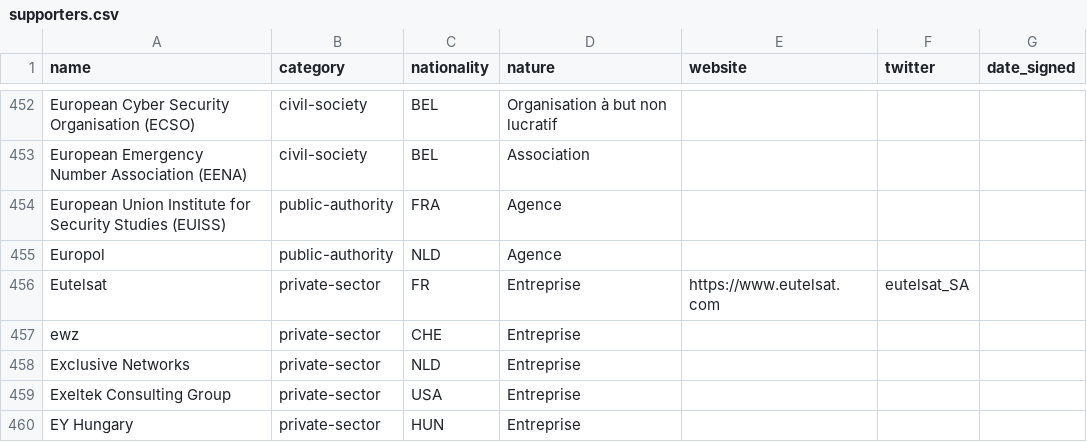
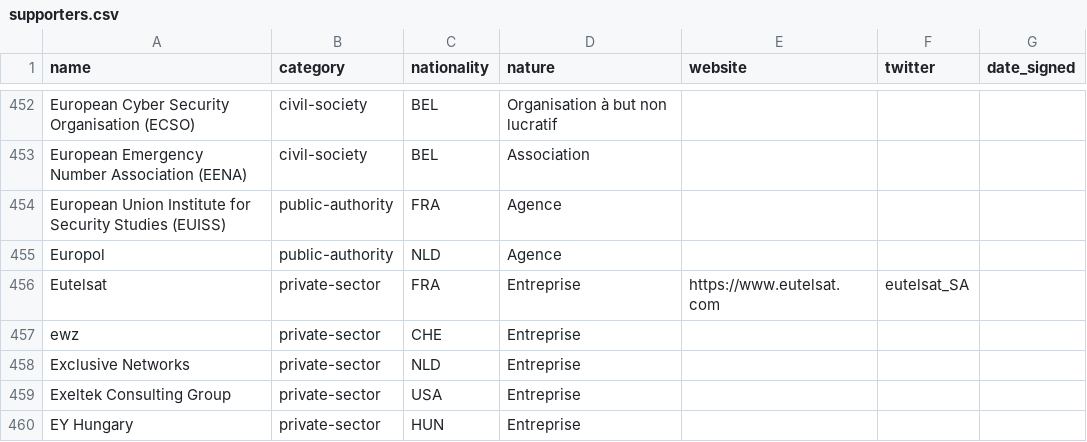
Before and after one commit to ambanum/ParisCall, a CSV file: supporters.csv, drawn as a sheet; only a part is shown, gaps mark what is left out.

```diff
--- a/supporters.csv
+++ b/supporters.csv
@@ -455,3 +455,3 @@ name,category,nationality,nature,website,twitter,date_signed
 "Europol","public-authority","NLD","Agence","","",""
-"Eutelsat","private-sector","FR","Entreprise","https://www.eutelsat.com","eutelsat_SA",""
+"Eutelsat","private-sector","FRA","Entreprise","https://www.eutelsat.com","eutelsat_SA",""
 "ewz","private-sector","CHE","Entreprise","","",""
```
Also changed, not shown: 2 other files.
